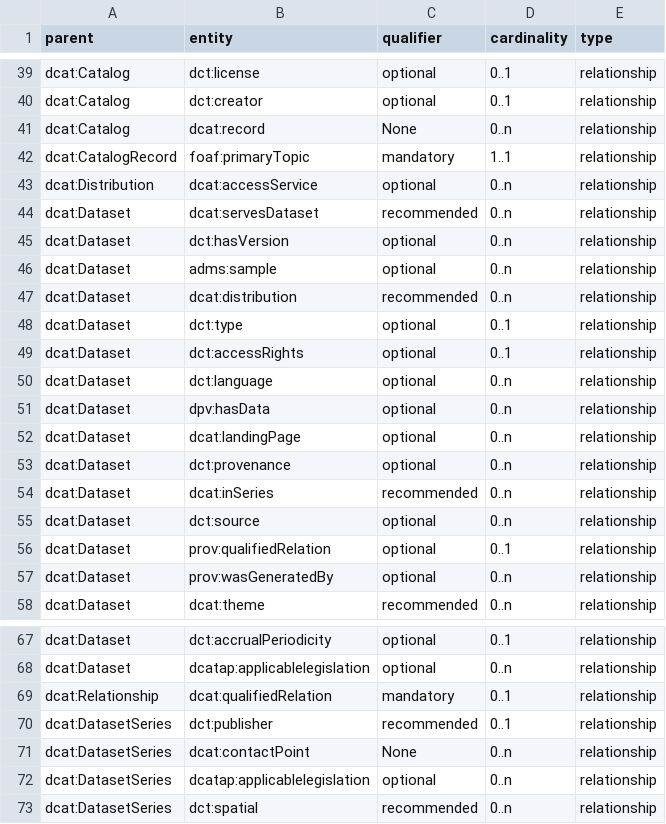
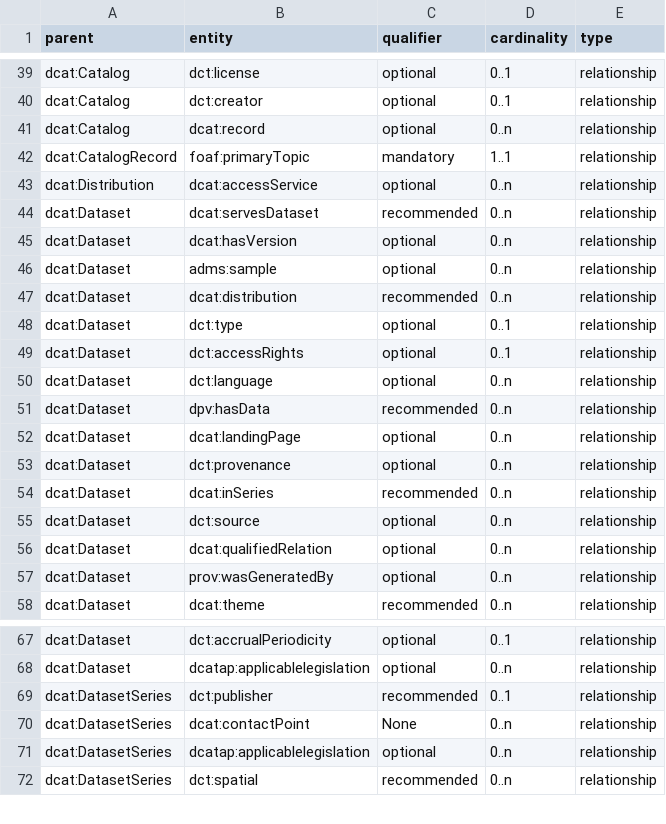
Before and after one commit to meaningfy-ws/dcat-ap-lu, a CSV file: reports/uml_entities.csv, drawn as a sheet; only a part is shown, gaps mark what is left out.

```diff
--- a/reports/uml_entities.csv
+++ b/reports/uml_entities.csv
@@ -40,3 +40,3 @@ dcat:Catalog,dct:license,optional,0..1,relationship
 dcat:Catalog,dct:creator,optional,0..1,relationship
-dcat:Catalog,dcat:record,None,0..n,relationship
+dcat:Catalog,dcat:record,optional,0..n,relationship
 dcat:CatalogRecord,foaf:primaryTopic,mandatory,1..1,relationship
@@ -44,3 +44,3 @@ dcat:Distribution,dcat:accessService,optional,0..n,relationship
 dcat:Dataset,dcat:servesDataset,recommended,0..n,relationship
-dcat:Dataset,dct:hasVersion,optional,0..n,relationship
+dcat:Dataset,dcat:hasVersion,optional,0..n,relationship
 dcat:Dataset,adms:sample,optional,0..n,relationship
@@ -50,3 +50,3 @@ dcat:Dataset,dct:accessRights,optional,0..1,relationship
 dcat:Dataset,dct:language,optional,0..n,relationship
-dcat:Dataset,dpv:hasData,optional,0..n,relationship
+dcat:Dataset,dpv:hasData,recommended,0..n,relationship
 dcat:Dataset,dcat:landingPage,optional,0..n,relationship
@@ -55,3 +55,3 @@ dcat:Dataset,dcat:inSeries,recommended,0..n,relationship
 dcat:Dataset,dct:source,optional,0..n,relationship
-dcat:Dataset,prov:qualifiedRelation,optional,0..1,relationship
+dcat:Dataset,dcat:qualifiedRelation,optional,0..n,relationship
 dcat:Dataset,prov:wasGeneratedBy,optional,0..n,relationship
@@ -68,3 +68,2 @@ dcat:Dataset,dct:accrualPeriodicity,optional,0..1,relationship
 dcat:Dataset,dcatap:applicablelegislation,optional,0..n,relationship
-dcat:Relationship,dcat:qualifiedRelation,mandatory,0..1,relationship
 dcat:DatasetSeries,dct:publisher,recommended,0..1,relationship
```
Also changed, not shown: reports/data_entities_must.csv, reports/entity_coverage_report_must.csv, 25 other files.
